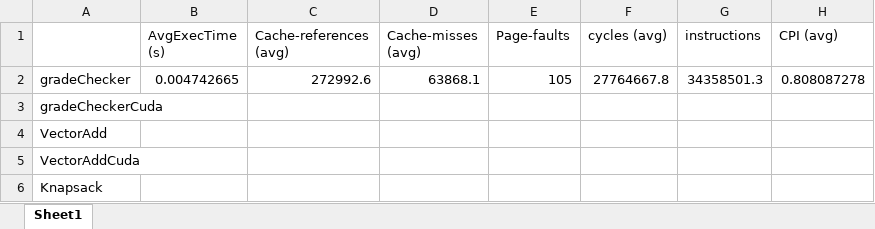
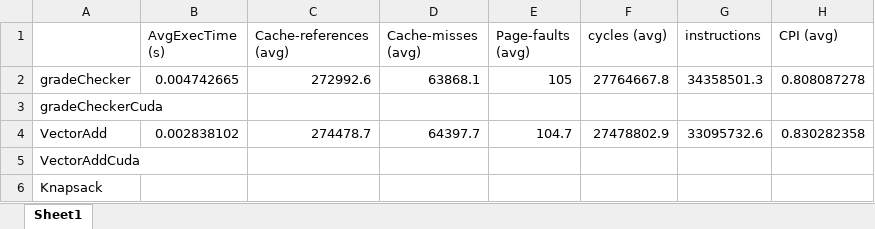
Before and after one commit to jtj60/Computer-Architecture-Project, an Excel workbook: PerformanceEvalution/Performance Metrics - Garrett PC.xlsx, sheet Sheet1, drawn as a sheet; only a part is shown; values as stored, in another font and other column widths than the file's, no borders; the diff names each change by its address in the sheet, - before the commit and + after, or states it on an @@ line.

Commit message:
Ran Perf-Met on VectorAdd. Updated spreadsheet

```diff
--- a/PerformanceEvalution/Performance Metrics - Garrett PC.xlsx (sheet Sheet1)
+++ b/PerformanceEvalution/Performance Metrics - Garrett PC.xlsx (sheet Sheet1)
-E1: Page-faults
+E1: Page-faults (avg)
-B4 (AvgExecTime (s)): (empty)
+B4 (AvgExecTime (s)): 0.002838102
-C4 (Cache-references (avg)): (empty)
+C4 (Cache-references (avg)): 274478.7
-D4 (Cache-misses (avg)): (empty)
+D4 (Cache-misses (avg)): 64397.7
-E4 (Page-faults (avg)): (empty)
+E4 (Page-faults (avg)): 104.7
-F4 (cycles (avg)): (empty)
+F4 (cycles (avg)): 27478802.9
-G4 (instructions): (empty)
+G4 (instructions): 33095732.6
-H4 (CPI (avg)): (empty)
+H4 (CPI (avg)): 0.830282358
```
